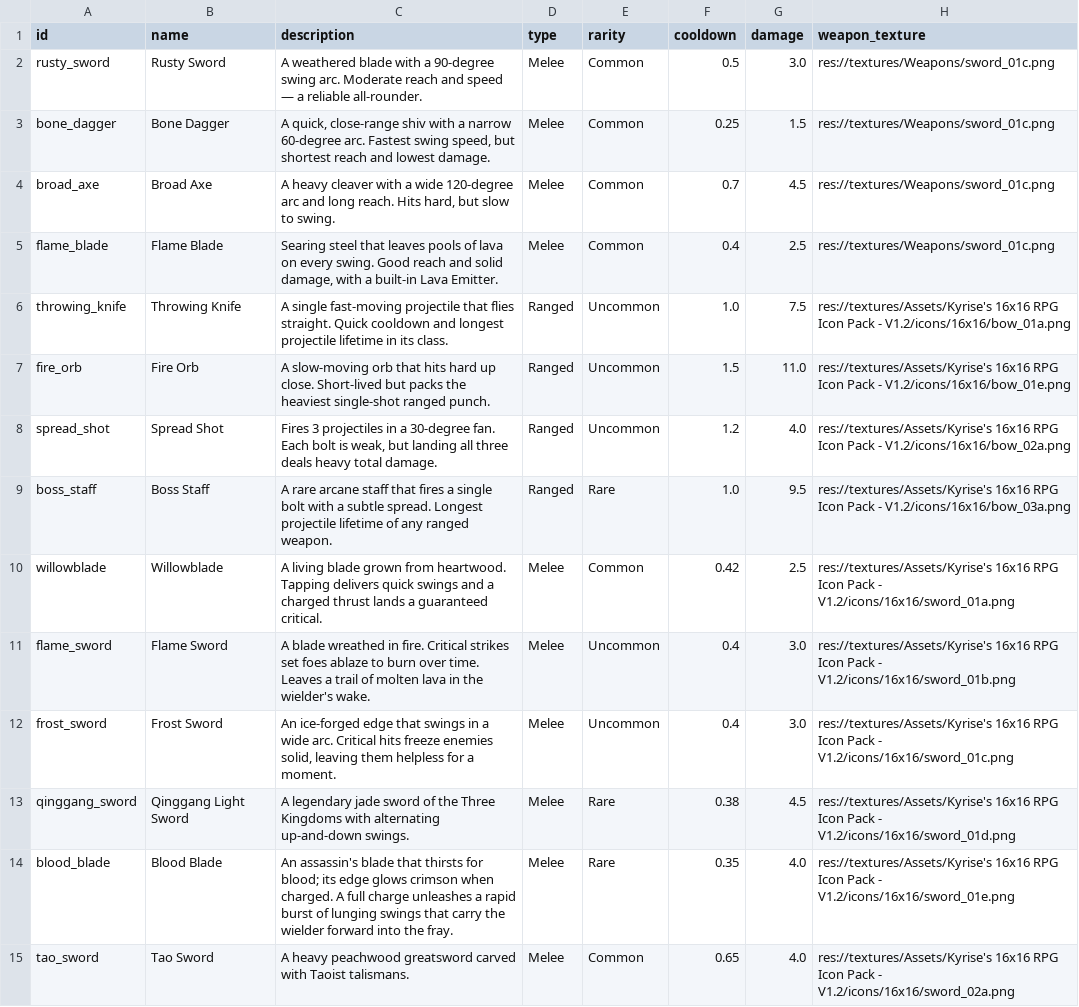
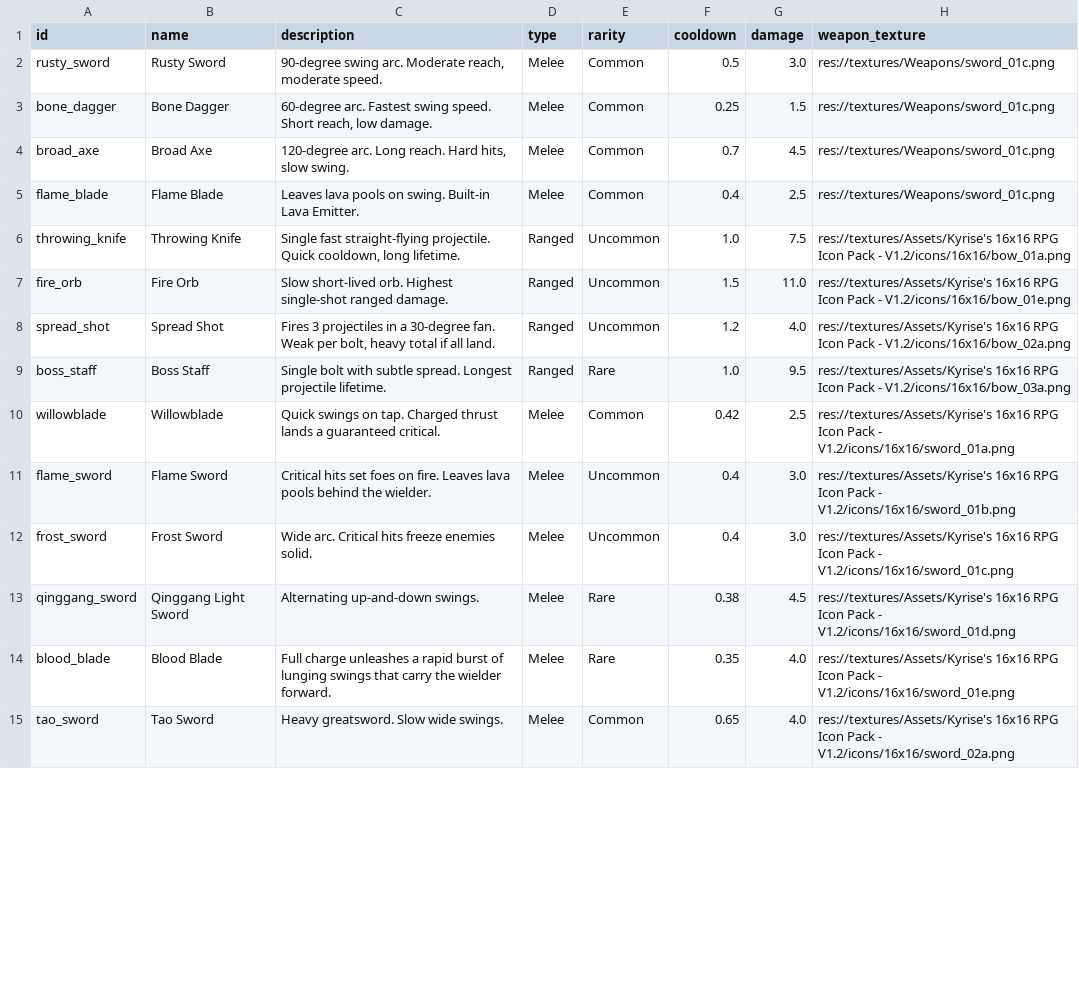
Before and after one commit to WMsans/top-down-rogue, a CSV file: docs/design_docs/weapons.csv, drawn as a sheet; only a part is shown; the diff covers the shown part only; the diff names each change by its address in the sheet, - before the commit and + after, or states it on an @@ line.

Commit message:
docs: simplify sentences

```diff
--- a/docs/design_docs/weapons.csv
+++ b/docs/design_docs/weapons.csv
-C2 (description): A weathered blade with a 90-degree swing arc. Moderate reach and speed — a reliable all-rounder.
+C2 (description): 90-degree swing arc. Moderate reach, moderate speed.
-C3 (description): A quick, close-range shiv with a narrow 60-degree arc. Fastest swing speed, but shortest reach and lowest damage.
+C3 (description): 60-degree arc. Fastest swing speed. Short reach, low damage.
-C4 (description): A heavy cleaver with a wide 120-degree arc and long reach. Hits hard, but slow to swing.
+C4 (description): 120-degree arc. Long reach. Hard hits, slow swing.
-C5 (description): Searing steel that leaves pools of lava on every swing. Good reach and solid damage, with a built-in Lava Emitter.
+C5 (description): Leaves lava pools on swing. Built-in Lava Emitter.
-C6 (description): A single fast-moving projectile that flies straight. Quick cooldown and longest projectile lifetime in its class.
+C6 (description): Single fast straight-flying projectile. Quick cooldown, long lifetime.
-C7 (description): A slow-moving orb that hits hard up close. Short-lived but packs the heaviest single-shot ranged punch.
+C7 (description): Slow short-lived orb. Highest single-shot ranged damage.
-C8 (description): …30-degree fan. Each bolt is weak, but landing all three deals heavy total damage.
+C8 (description): …30-degree fan. Weak per bolt, heavy total if all land.
-C9 (description): A rare arcane staff that fires a single bolt with a subtle spread. Longest projectile lifetime of any ranged weapon.
+C9 (description): Single bolt with subtle spread. Longest projectile lifetime.
-C10 (description): A living blade grown from heartwood. Tapping delivers quick swings and a charged thrust lands…
+C10 (description): Quick swings on tap. Charged thrust lands…
-C11 (description): A blade wreathed in fire. Critical strikes set foes ablaze to burn over time. Leaves a trail of molten lava in the wielder's wake.
+C11 (description): Critical hits set foes on fire. Leaves lava pools behind the wielder.
-C12 (description): An ice-forged edge that swings in a wide arc. Critical hits freeze enemies solid, leaving them helpless for a moment.
+C12 (description): Wide arc. Critical hits freeze enemies solid.
-C13 (description): A legendary jade sword of the Three Kingdoms with alternating up-and-down swings.
+C13 (description): Alternating up-and-down swings.
-C14 (description): An assassin's blade that thirsts for blood; its edge glows crimson when charged. A full charge unleashes a rapid burst of lunging swings that carry the wielder forward into the fray.
+C14 (description): Full charge unleashes a rapid burst of lunging swings that carry the wielder forward.
-C15 (description): A heavy peachwood greatsword carved with Taoist talismans.
+C15 (description): Heavy greatsword. Slow wide swings.
```
Also changed, not shown: 37 edited cells elsewhere in this file.
